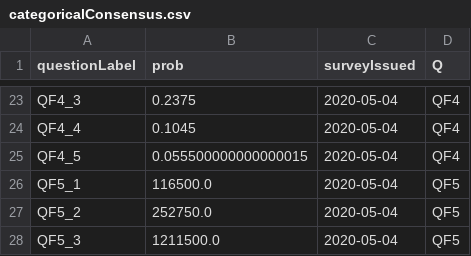
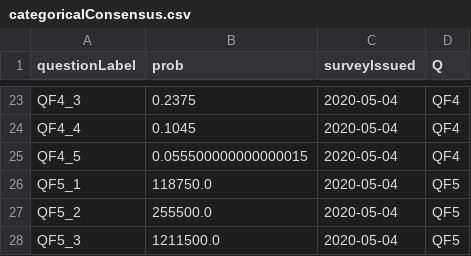
Before and after one commit to friscojosh/covid_experts, a CSV file: survey12/categoricalConsensus.csv, drawn as a sheet; only a part is shown, gaps mark what is left out.

```diff
--- a/survey12/categoricalConsensus.csv
+++ b/survey12/categoricalConsensus.csv
@@ -25,4 +25,4 @@ QF4_4,0.1045,2020-05-04,QF4
 QF4_5,0.055500000000000015,2020-05-04,QF4
-QF5_1,116500.0,2020-05-04,QF5
-QF5_2,252750.0,2020-05-04,QF5
+QF5_1,118750.0,2020-05-04,QF5
+QF5_2,255500.0,2020-05-04,QF5
 QF5_3,1211500.0,2020-05-04,QF5
```
Also changed, not shown: survey12/cleanedResponses.csv, survey12/expertAnswersDB.csv, 2 other files.
